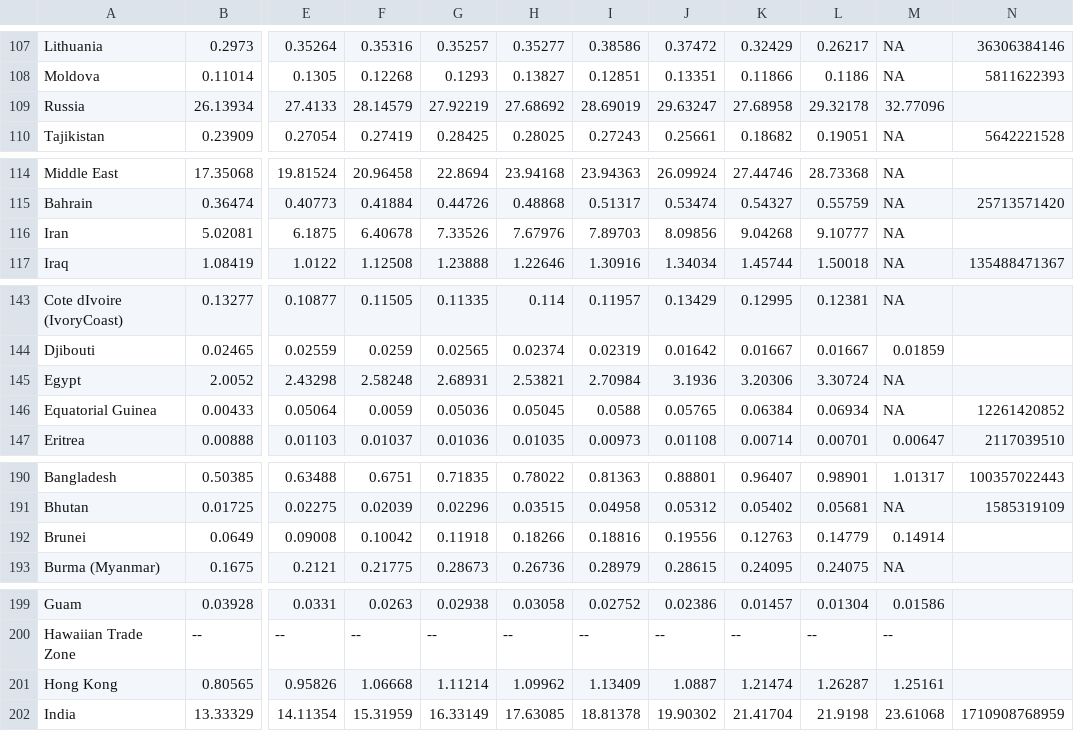
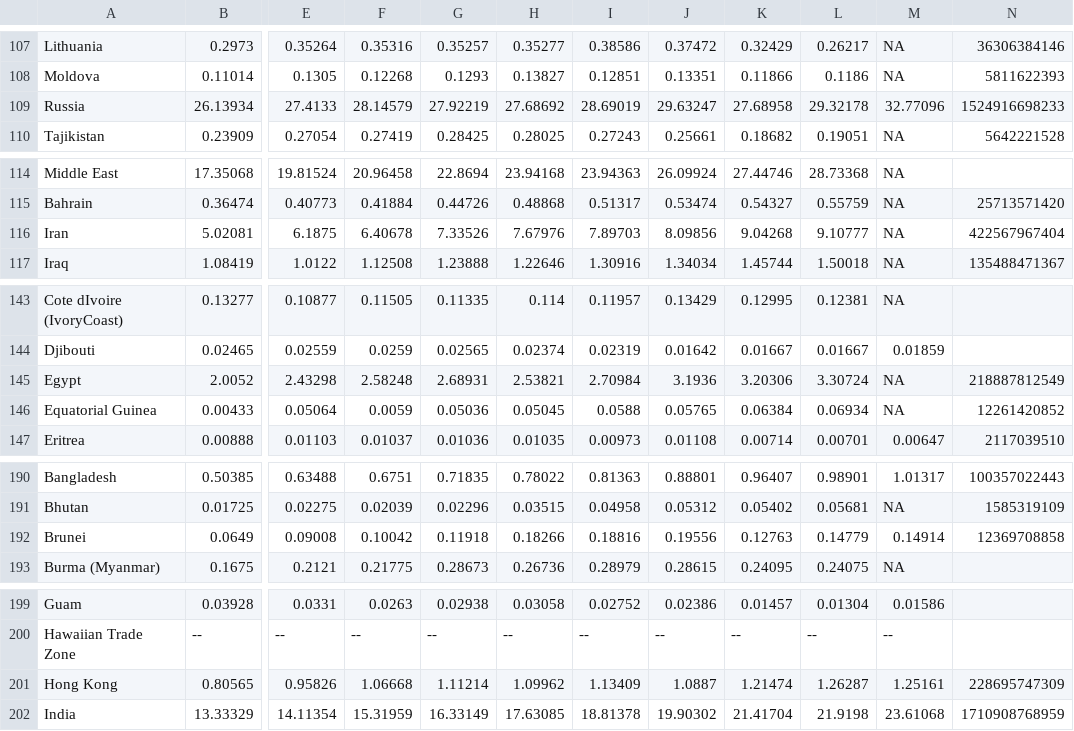
Before and after one commit to JasonAHeron/Data-Visualization, a CSV file: GDP_MERGE_ENERGY.csv, drawn as a sheet; only a part is shown, gaps mark what is left out; the diff covers the shown part only; the diff names each change by its address in the sheet, - before the commit and + after, or states it on an @@ line.

```diff
--- a/GDP_MERGE_ENERGY.csv
+++ b/GDP_MERGE_ENERGY.csv
-N109: (empty)
+N109: 1524916698233
-N116: (empty)
+N116: 422567967404
-N145: (empty)
+N145: 218887812549
-N192: (empty)
+N192: 12369708858
-N201: (empty)
+N201: 228695747309
```
Also changed, not shown: 8 edited cells elsewhere in this file, GDP_MERGE_ENERGY_PER.csv, 2 other files.
